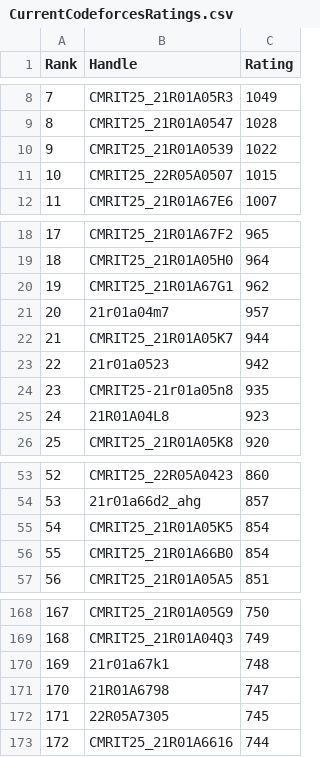
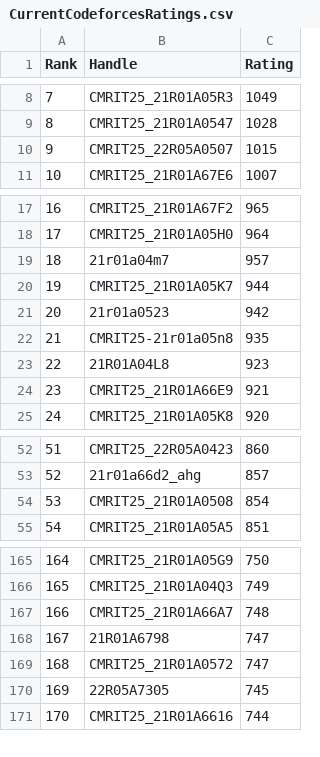
Before and after one commit to gabyah92/CodeforcesRankingGUI, a CSV file: Leaderboards/CurrentCodeforcesRatings.csv, drawn as a sheet; only a part is shown, gaps mark what is left out; removed rows and columns are numbered as before the commit, all else as after; the diff covers the shown part only; the diff names each change by its address in the sheet, - before the commit and + after, or states it on an @@ line.

```diff
--- a/Leaderboards/CurrentCodeforcesRatings.csv
+++ b/Leaderboards/CurrentCodeforcesRatings.csv
-row 10: 9 | CMRIT25_21R01A0539 | 1022
@@ column A (Rank) renumbered between rows 10 and 330 @@
-row 20: 19 | CMRIT25_21R01A67G1 | 962
+row 24: 23 | CMRIT25_21R01A66E9 | 921
-B54 (Handle): CMRIT25_21R01A05K5
+B54 (Handle): CMRIT25_21R01A0508
-row 56: 55 | CMRIT25_21R01A66B0 | 854
-B167 (Handle): 21r01a67k1
+B167 (Handle): CMRIT25_21R01A66A7
+row 169: 168 | CMRIT25_21R01A0572 | 747
```
Also changed, not shown: 6 added rows and 21 removed rows elsewhere in this file.
